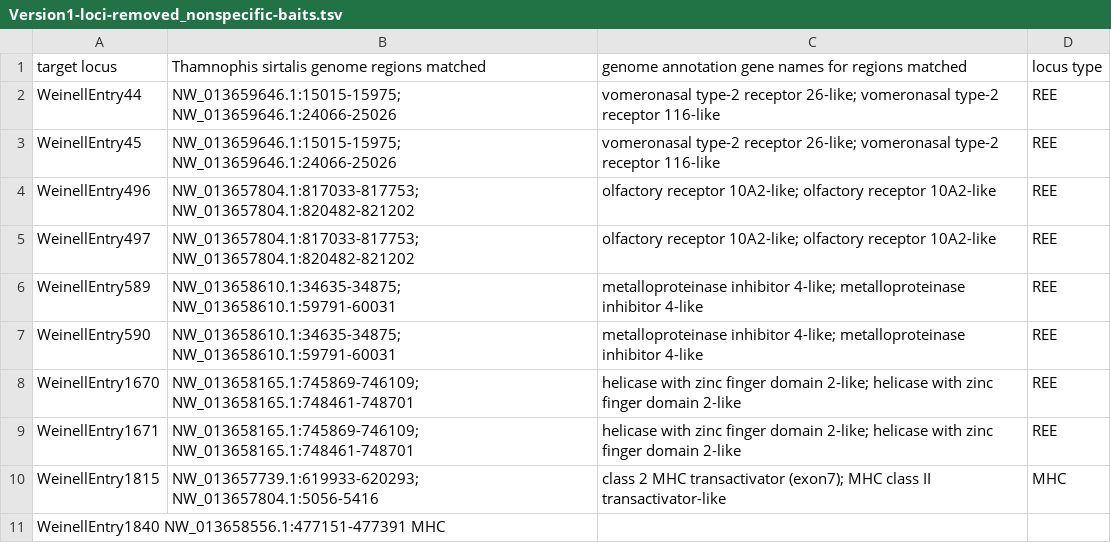
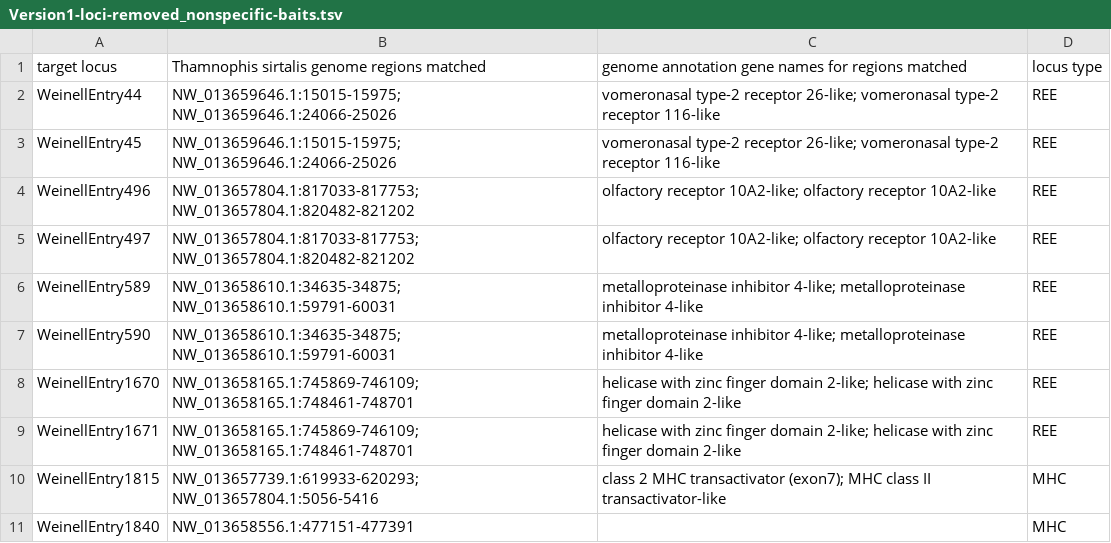
Before and after one commit to JeffWeinell/REEs, a TSV file: ArborFiles/Version1-loci-removed_nonspecific-baits.tsv, drawn as a sheet.

Commit message:
Update Version1-loci-removed_nonspecific-baits.tsv

```diff
--- a/ArborFiles/Version1-loci-removed_nonspecific-baits.tsv
+++ b/ArborFiles/Version1-loci-removed_nonspecific-baits.tsv
@@ -10,2 +10,2 @@ WeinellEntry1671	NW_013658165.1:745869-746109; NW_013658165.1:748461-748701	heli
 WeinellEntry1815	NW_013657739.1:619933-620293; NW_013657804.1:5056-5416	class 2 MHC transactivator (exon7); MHC class II transactivator-like	MHC
-WeinellEntry1840  NW_013658556.1:477151-477391    MHC
+WeinellEntry1840	NW_013658556.1:477151-477391		MHC
```
